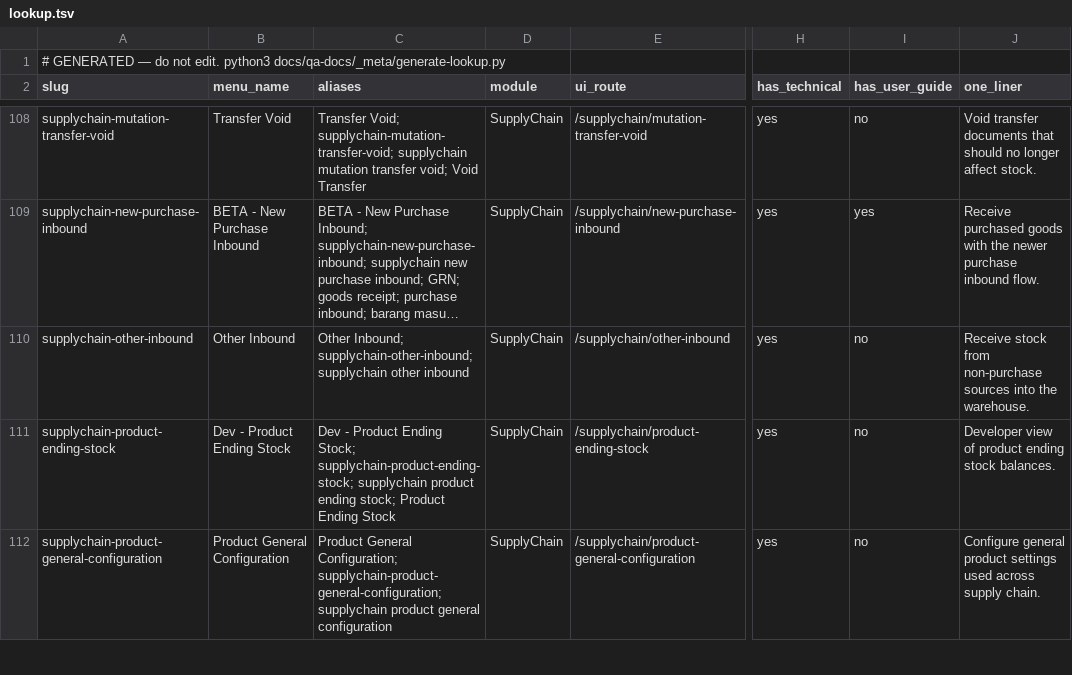
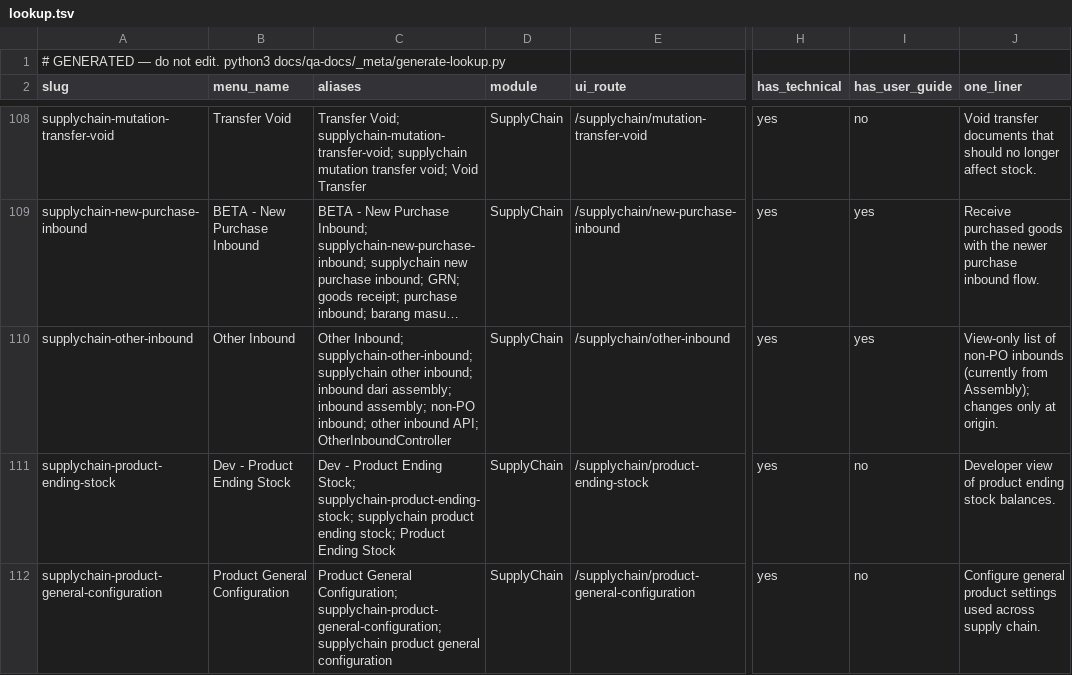
Before and after one commit to yendyr/olshoperp-docs, a TSV file: qa-docs/_meta/lookup.tsv, drawn as a sheet; only a part is shown, gaps mark what is left out; long unchanged cells end in …; the diff names each change by its address in the sheet, - before the commit and + after, or states it on an @@ line.

```diff
--- a/qa-docs/_meta/lookup.tsv
+++ b/qa-docs/_meta/lookup.tsv
-C110 (aliases): …supplychain other inbound
+C110 (aliases): …supplychain other inbound; inbound dari assembly; inbound assembly; non-PO inbound; other inbound API; OtherInboundController
-I110 (has_user_guide): no
+I110 (has_user_guide): yes
-J110 (one_liner): Receive stock from non-purchase sources into the warehouse.
+J110 (one_liner): View-only list of non-PO inbounds (currently from Assembly); changes only at origin.
```
Also changed, not shown: 7 other files.
